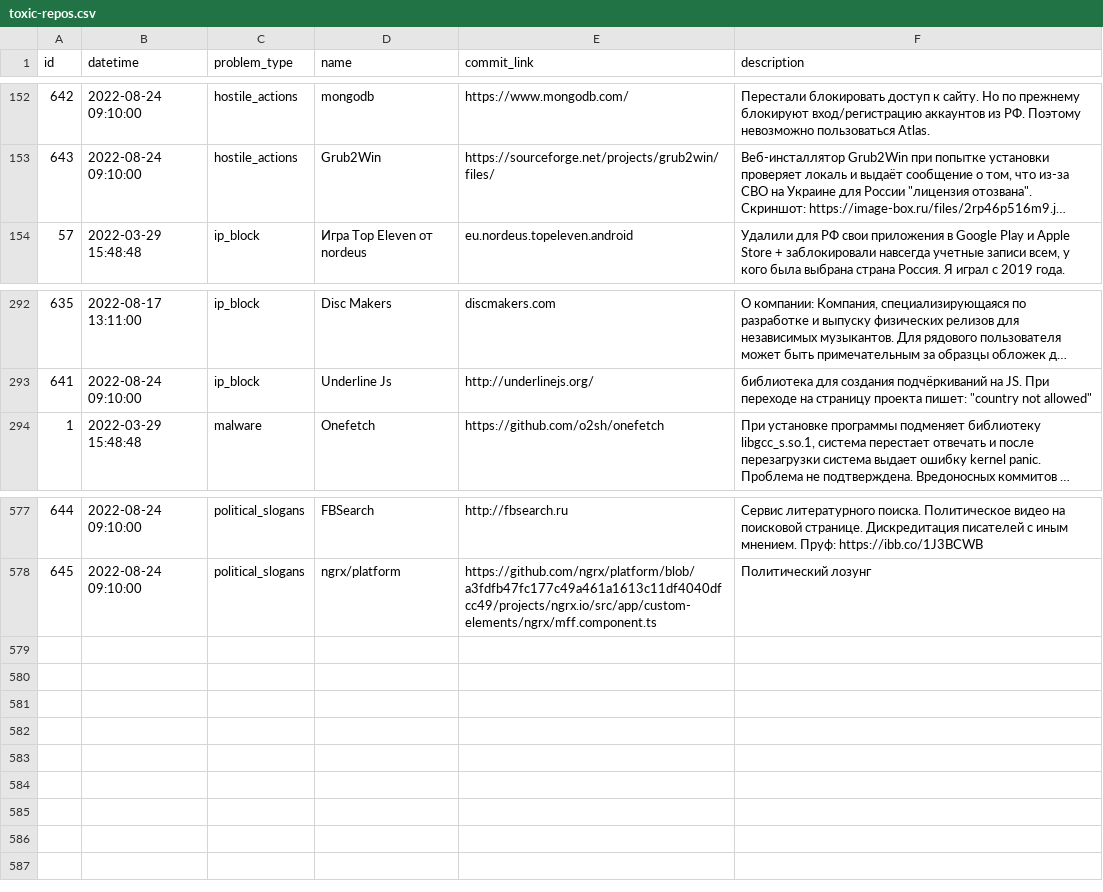
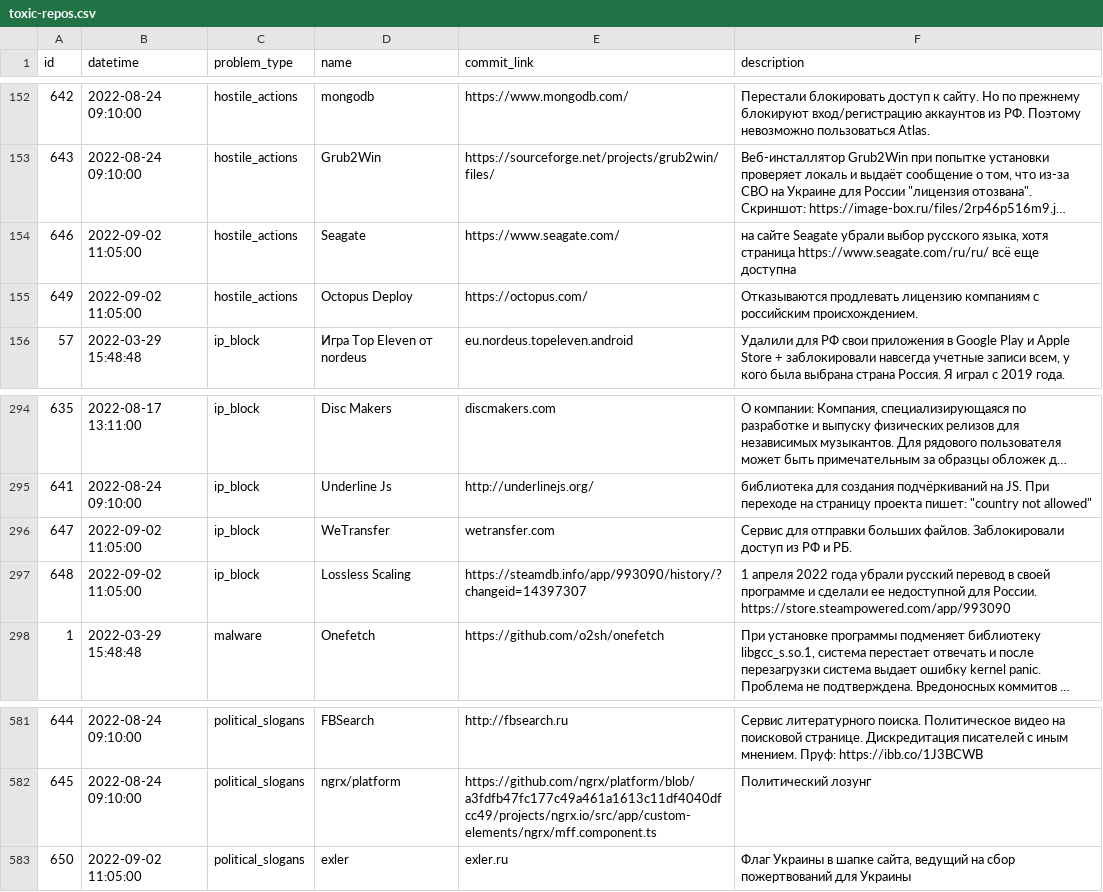
Before and after one commit to toxic-repos/toxic-repos, a CSV file: data/csv/toxic-repos.csv, drawn as a sheet; only a part is shown, gaps mark what is left out; long unchanged cells end in …; the diff names each change by its address in the sheet, - before the commit and + after, or states it on an @@ line.

Commit message:
list update

```diff
--- a/data/csv/toxic-repos.csv
+++ b/data/csv/toxic-repos.csv
+row 154: 646 | 2022-09-02 11:05:00 | hostile_actions | Seagate | https://www.seagate.com/ | на сайте Seagate убрали выбор русского языка, хотя страница https://www.seagate.com/ru/ru/ всё еще доступна
+row 155: 649 | 2022-09-02 11:05:00 | hostile_actions | Octopus Deploy | https://octopus.com/ | Отказываются продлевать лицензию компаниям с российским происхождением.
+row 296: 647 | 2022-09-02 11:05:00 | ip_block | WeTransfer | wetransfer.com | Сервис для отправки больших файлов. Заблокировали доступ из РФ и РБ.
+row 297: 648 | 2022-09-02 11:05:00 | ip_block | Lossless Scaling | https://steamdb.info/app/993090/history/?changeid=14397307 | 1 апреля 2022 года убрали русский перевод в своей программе и сделали ее недоступной для России. https://store.steampowered.com/app/993090
+row 583: 650 | 2022-09-02 11:05:00 | political_slogans | exler | exler.ru | Флаг Украины в шапке сайта, ведущий на сбор пожертвований для Украины
```
Also changed, not shown: 4 other files.
